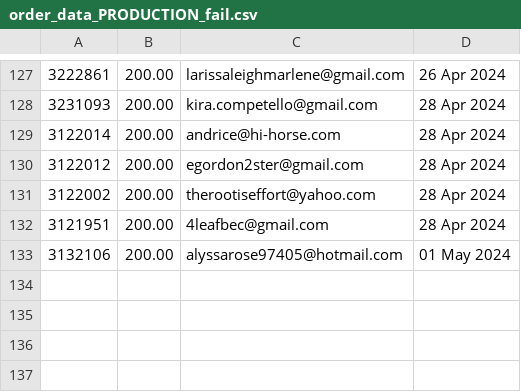
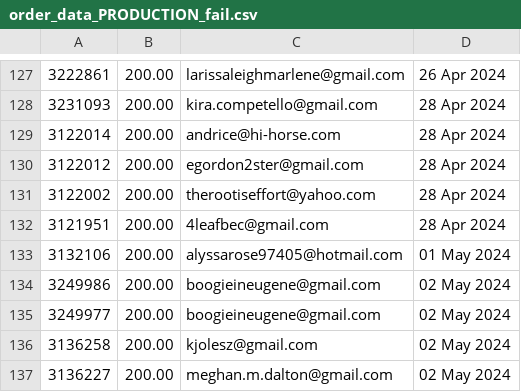
Before and after one commit to required777/TD-Testing-ffcsa_scripts, a CSV file: localline/data/order_data_PRODUCTION_fail.csv, drawn as a sheet; only a part is shown, gaps mark what is left out.

Commit message:
Update data files

```diff
--- a/localline/data/order_data_PRODUCTION_fail.csv
+++ b/localline/data/order_data_PRODUCTION_fail.csv
@@ -133 +133,5 @@
 3132106,200.00,alyssarose97405@hotmail.com,01 May 2024
+3249986,200.00,boogieineugene@gmail.com,02 May 2024
+3249977,200.00,boogieineugene@gmail.com,02 May 2024
+3136258,200.00,kjolesz@gmail.com,02 May 2024
+3136227,200.00,meghan.m.dalton@gmail.com,02 May 2024
```
Also changed, not shown: localline/data/order_data_PRODUCTION_success.csv.
